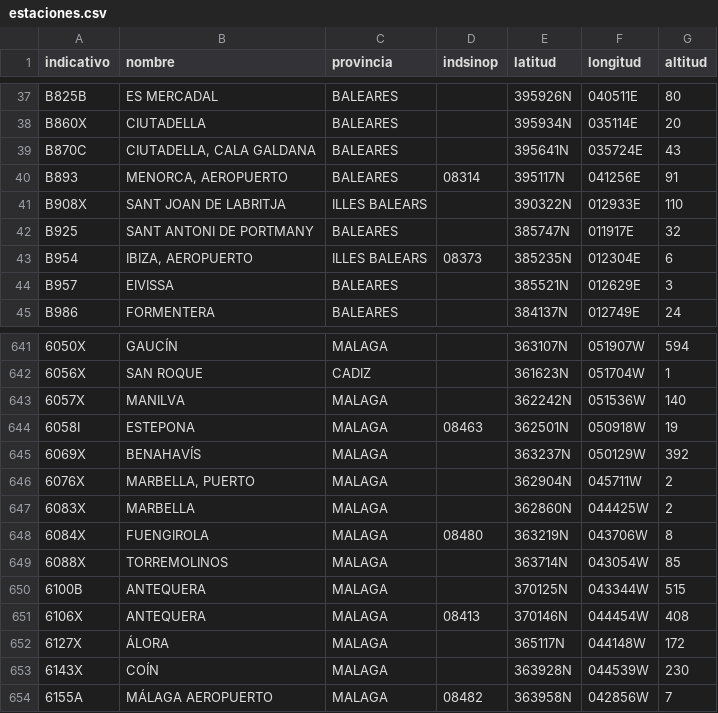
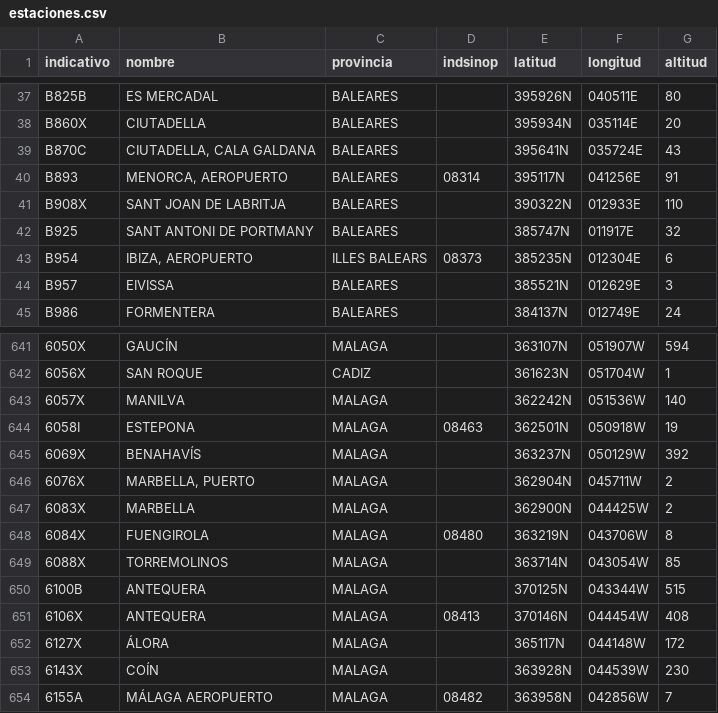
Before and after one commit to prestigyo/refugio-climatico, a CSV file: aemet-temperaturas/datos/estaciones.csv, drawn as a sheet; only a part is shown, gaps mark what is left out; the diff names each change by its address in the sheet, - before the commit and + after, or states it on an @@ line.

```diff
--- a/aemet-temperaturas/datos/estaciones.csv
+++ b/aemet-temperaturas/datos/estaciones.csv
-C41 (provincia): ILLES BALEARS
+C41 (provincia): BALEARES
-E647 (latitud): 362860N
+E647 (latitud): 362900N
```
Also changed, not shown: aemet-temperaturas/metadata.csv, 10 other files.
